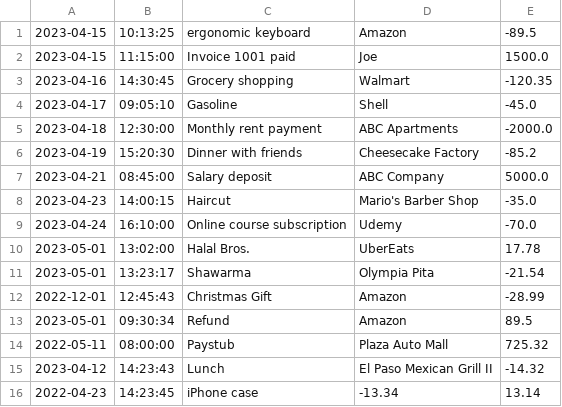
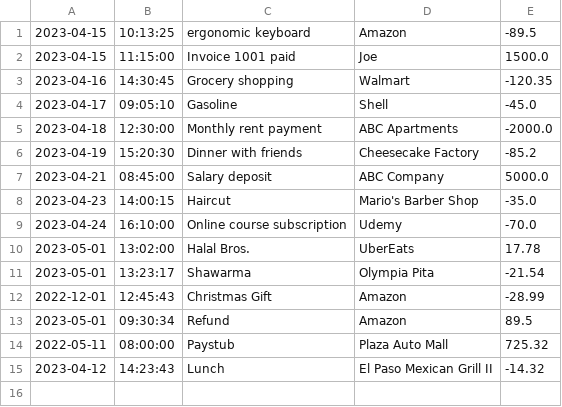
Before and after one commit to NDayan31/AccountingLedger, a CSV file: transactions.csv, drawn as a sheet.

```diff
--- a/transactions.csv
+++ b/transactions.csv
@@ -15,2 +15 @@
 2023-04-12|14:23:43|Lunch|El Paso Mexican Grill II|-14.32
-2022-04-23|14:23:45|iPhone case|-13.34|13.14
```
Also changed, not shown: 1 other file.
